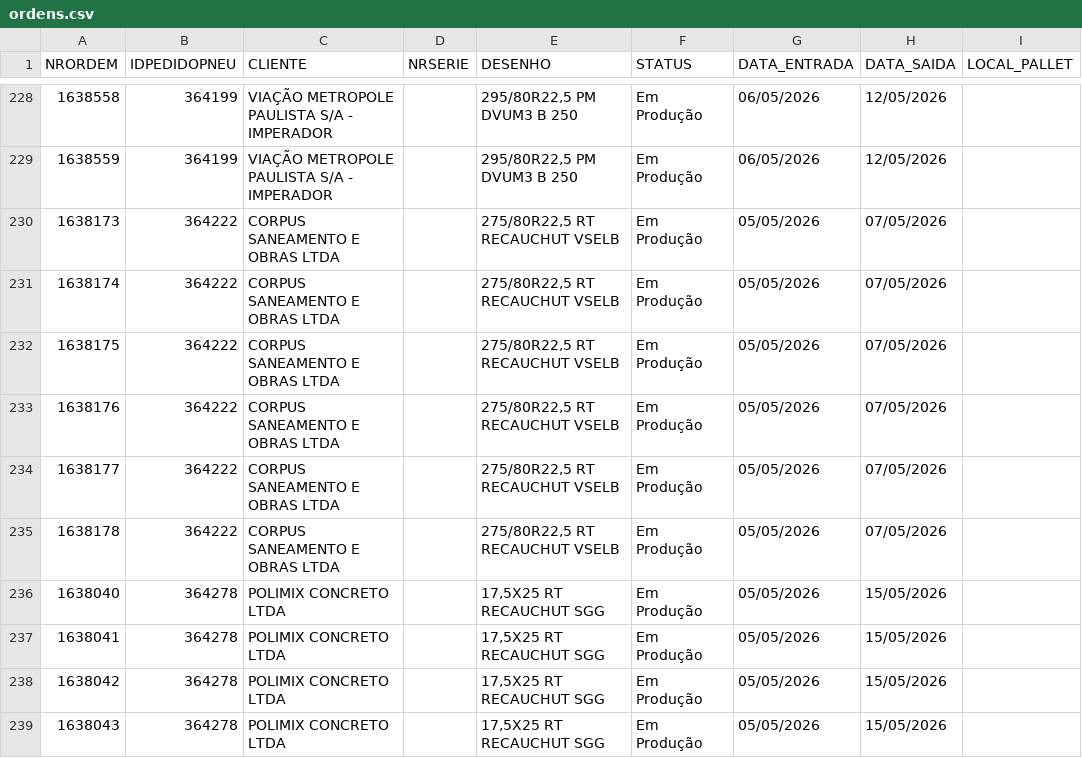
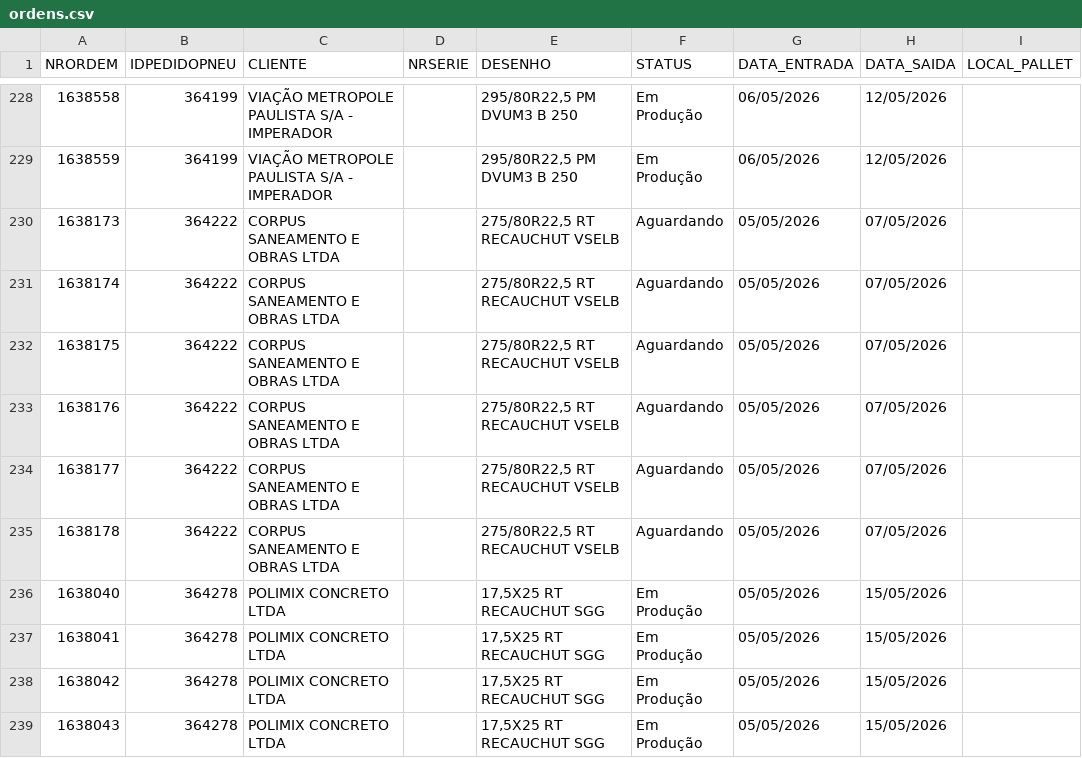
Before and after one commit to tiagoalexandre54/nsa-erp-pneutec, a CSV file: data/ordens.csv, drawn as a sheet; only a part is shown, gaps mark what is left out.

Commit message:
Atualiza ordens.csv via ERP NSA

```diff
--- a/data/ordens.csv
+++ b/data/ordens.csv
@@ -229,8 +229,8 @@ NRORDEM,IDPEDIDOPNEU,CLIENTE,NRSERIE,DESENHO,STATUS,DATA_ENTRADA,DATA_SAIDA,LOCA
 1638559,364199,VIAÇÃO METROPOLE PAULISTA S/A - IMPERADOR,,"295/80R22,5 PM DVUM3 B 250",Em Produção,06/05/2026,12/05/2026,
-1638173,364222,CORPUS SANEAMENTO E OBRAS LTDA,,"275/80R22,5 RT RECAUCHUT VSELB",Em Produção,05/05/2026,07/05/2026,
-1638174,364222,CORPUS SANEAMENTO E OBRAS LTDA,,"275/80R22,5 RT RECAUCHUT VSELB",Em Produção,05/05/2026,07/05/2026,
-1638175,364222,CORPUS SANEAMENTO E OBRAS LTDA,,"275/80R22,5 RT RECAUCHUT VSELB",Em Produção,05/05/2026,07/05/2026,
-1638176,364222,CORPUS SANEAMENTO E OBRAS LTDA,,"275/80R22,5 RT RECAUCHUT VSELB",Em Produção,05/05/2026,07/05/2026,
-1638177,364222,CORPUS SANEAMENTO E OBRAS LTDA,,"275/80R22,5 RT RECAUCHUT VSELB",Em Produção,05/05/2026,07/05/2026,
-1638178,364222,CORPUS SANEAMENTO E OBRAS LTDA,,"275/80R22,5 RT RECAUCHUT VSELB",Em Produção,05/05/2026,07/05/2026,
+1638173,364222,CORPUS SANEAMENTO E OBRAS LTDA,,"275/80R22,5 RT RECAUCHUT VSELB",Aguardando,05/05/2026,07/05/2026,
+1638174,364222,CORPUS SANEAMENTO E OBRAS LTDA,,"275/80R22,5 RT RECAUCHUT VSELB",Aguardando,05/05/2026,07/05/2026,
+1638175,364222,CORPUS SANEAMENTO E OBRAS LTDA,,"275/80R22,5 RT RECAUCHUT VSELB",Aguardando,05/05/2026,07/05/2026,
+1638176,364222,CORPUS SANEAMENTO E OBRAS LTDA,,"275/80R22,5 RT RECAUCHUT VSELB",Aguardando,05/05/2026,07/05/2026,
+1638177,364222,CORPUS SANEAMENTO E OBRAS LTDA,,"275/80R22,5 RT RECAUCHUT VSELB",Aguardando,05/05/2026,07/05/2026,
+1638178,364222,CORPUS SANEAMENTO E OBRAS LTDA,,"275/80R22,5 RT RECAUCHUT VSELB",Aguardando,05/05/2026,07/05/2026,
 1638040,364278,POLIMIX CONCRETO LTDA,,"17,5X25 RT RECAUCHUT SGG",Em Produção,05/05/2026,15/05/2026,
```
